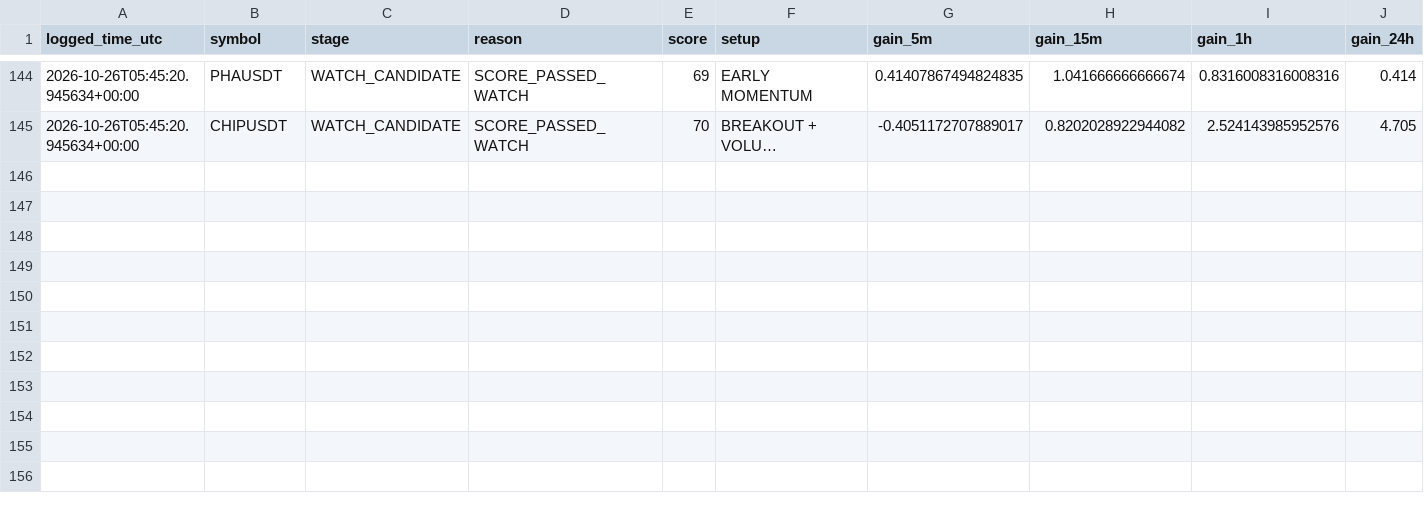
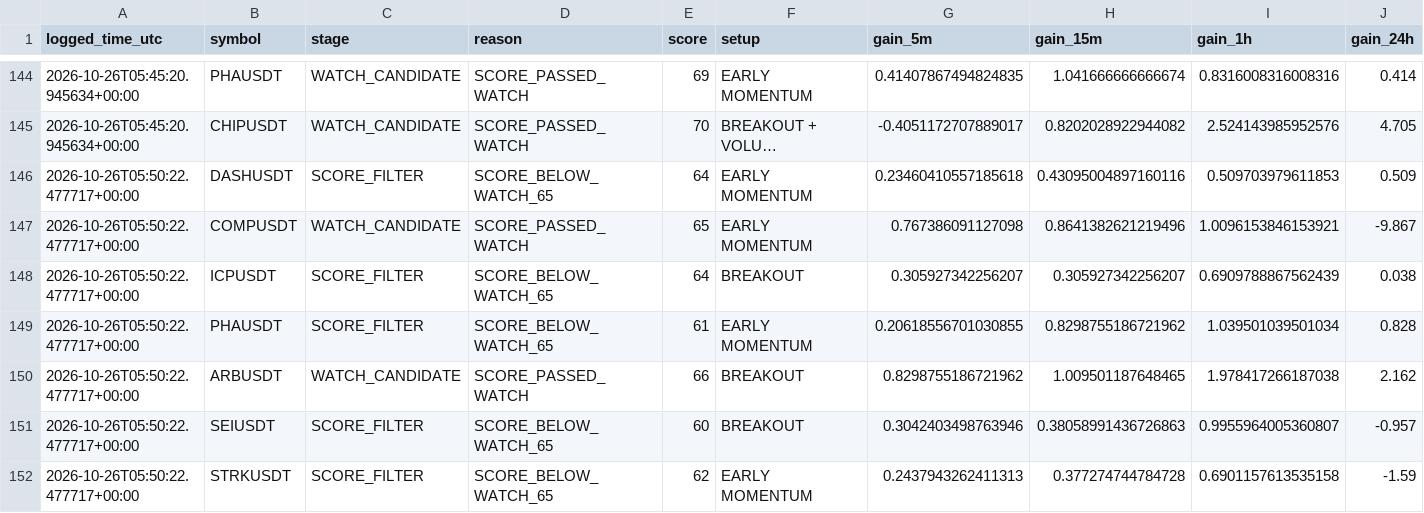
Before and after one commit to solom20232007/v6, a CSV file: early_scan_diagnostics_v6.csv, drawn as a sheet; only a part is shown, gaps mark what is left out; long unchanged cells end in …; rows hold the shown columns only; the diff names each change by its address in the sheet, - before the commit and + after, or states it on an @@ line.

```diff
--- a/early_scan_diagnostics_v6.csv
+++ b/early_scan_diagnostics_v6.csv
+row 146: 2026-10-26T05:50:22.477717+00:00 | DASHUSDT | SCORE_FILTER | SCORE_BELOW_WATCH_65 | 64 | EARLY MOMENTUM | 0.23460410557185618 | 0.43095004897160116 | 0.509703979611853 | 0.509
+row 147: 2026-10-26T05:50:22.477717+00:00 | COMPUSDT | WATCH_CANDIDATE | SCORE_PASSED_WATCH | 65 | EARLY MOMENTUM | 0.767386091127098 | 0.8641382621219496 | 1.0096153846153921 | -9.867
+row 148: 2026-10-26T05:50:22.477717+00:00 | ICPUSDT | SCORE_FILTER | SCORE_BELOW_WATCH_65 | 64 | BREAKOUT | 0.305927342256207 | 0.305927342256207 | 0.6909788867562439 | 0.038
+row 149: 2026-10-26T05:50:22.477717+00:00 | PHAUSDT | SCORE_FILTER | SCORE_BELOW_WATCH_65 | 61 | EARLY MOMENTUM | 0.20618556701030855 | 0.8298755186721962 | 1.039501039501034 | 0.828
+row 150: 2026-10-26T05:50:22.477717+00:00 | ARBUSDT | WATCH_CANDIDATE | SCORE_PASSED_WATCH | 66 | BREAKOUT | 0.8298755186721962 | 1.009501187648465 | 1.978417266187038 | 2.162
+row 151: 2026-10-26T05:50:22.477717+00:00 | SEIUSDT | SCORE_FILTER | SCORE_BELOW_WATCH_65 | 60 | BREAKOUT | 0.3042403498763946 | 0.38058991436726863 | 0.9955964005360807 | -0.957
+row 152: 2026-10-26T05:50:22.477717+00:00 | STRKUSDT | SCORE_FILTER | SCORE_BELOW_WATCH_65 | 62 | EARLY MOMENTUM | 0.2437943262411313 | 0.377274744784728 | 0.6901157613535158 | -1.59
```
Also changed, not shown: early_watch_log_v6.csv, 1 other file.
